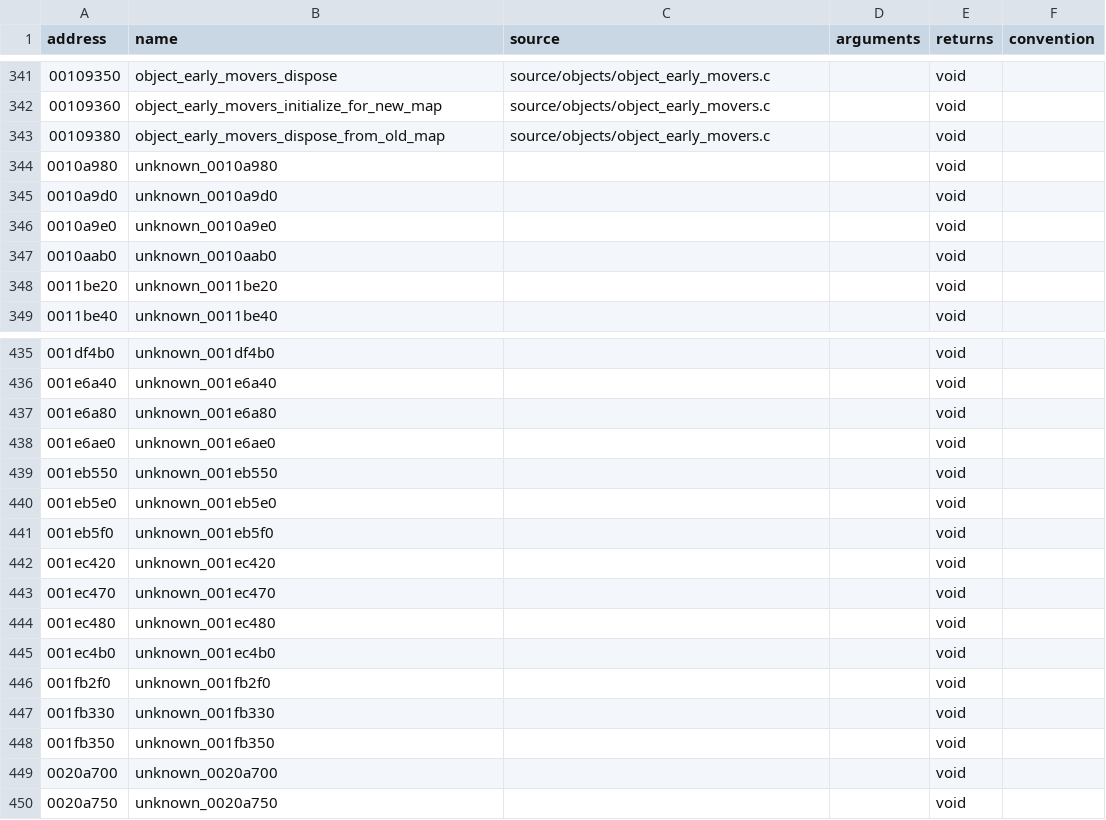
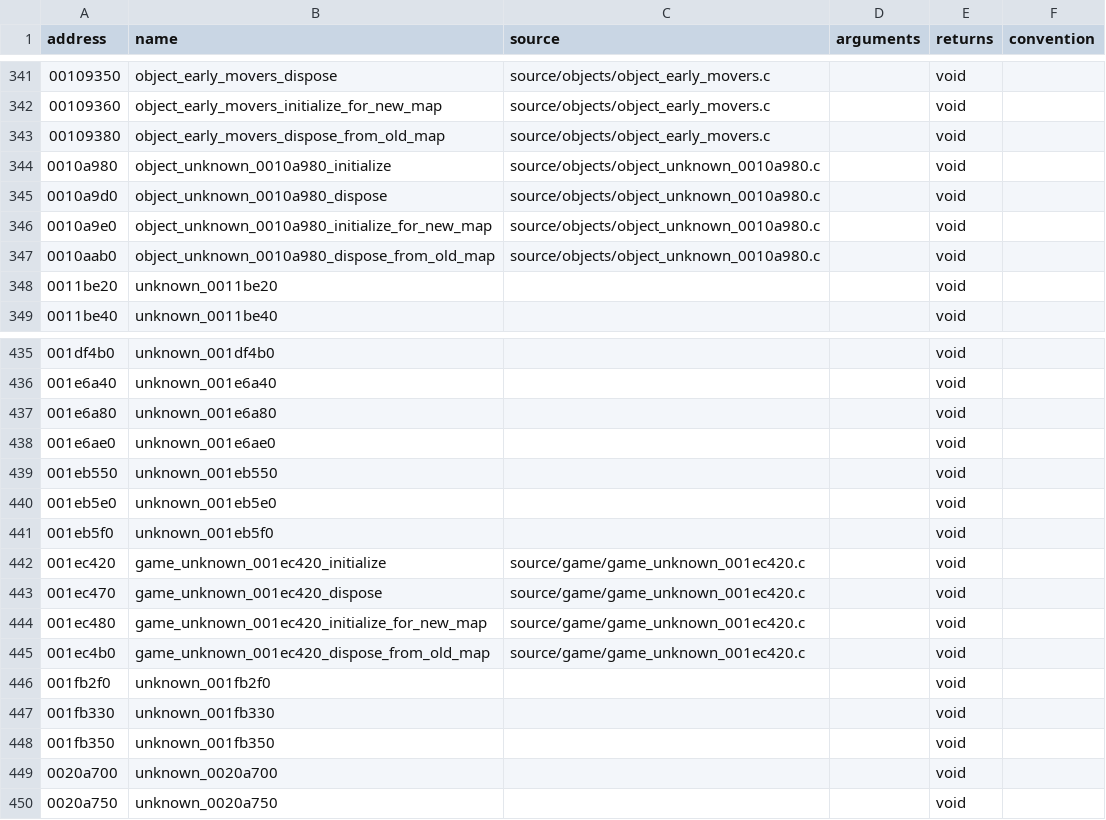
Before and after one commit to stevencol/halo-2-universal, a CSV file: symbols/functions.csv, drawn as a sheet; only a part is shown, gaps mark what is left out.

```diff
--- a/symbols/functions.csv
+++ b/symbols/functions.csv
@@ -343,6 +343,6 @@ address,name,source,arguments,returns,convention
 00109380,object_early_movers_dispose_from_old_map,source/objects/object_early_movers.c,,void
-0010a980,unknown_0010a980,,,void
-0010a9d0,unknown_0010a9d0,,,void
-0010a9e0,unknown_0010a9e0,,,void
-0010aab0,unknown_0010aab0,,,void
+0010a980,object_unknown_0010a980_initialize,source/objects/object_unknown_0010a980.c,,void
+0010a9d0,object_unknown_0010a980_dispose,source/objects/object_unknown_0010a980.c,,void
+0010a9e0,object_unknown_0010a980_initialize_for_new_map,source/objects/object_unknown_0010a980.c,,void
+0010aab0,object_unknown_0010a980_dispose_from_old_map,source/objects/object_unknown_0010a980.c,,void
 0011be20,unknown_0011be20,,,void
@@ -441,6 +441,6 @@ address,name,source,arguments,returns,convention
 001eb5f0,unknown_001eb5f0,,,void
-001ec420,unknown_001ec420,,,void
-001ec470,unknown_001ec470,,,void
-001ec480,unknown_001ec480,,,void
-001ec4b0,unknown_001ec4b0,,,void
+001ec420,game_unknown_001ec420_initialize,source/game/game_unknown_001ec420.c,,void
+001ec470,game_unknown_001ec420_dispose,source/game/game_unknown_001ec420.c,,void
+001ec480,game_unknown_001ec420_initialize_for_new_map,source/game/game_unknown_001ec420.c,,void
+001ec4b0,game_unknown_001ec420_dispose_from_old_map,source/game/game_unknown_001ec420.c,,void
 001fb2f0,unknown_001fb2f0,,,void
```
Also changed, not shown: symbols/globals.csv, 9 other files.
